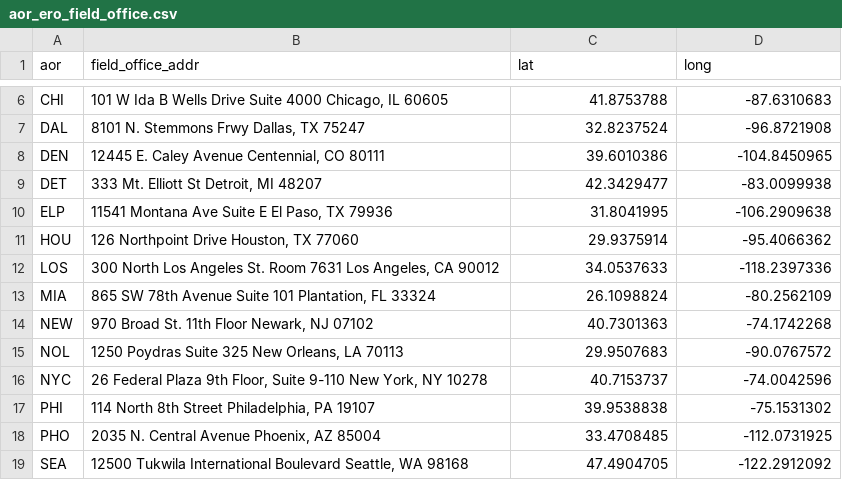
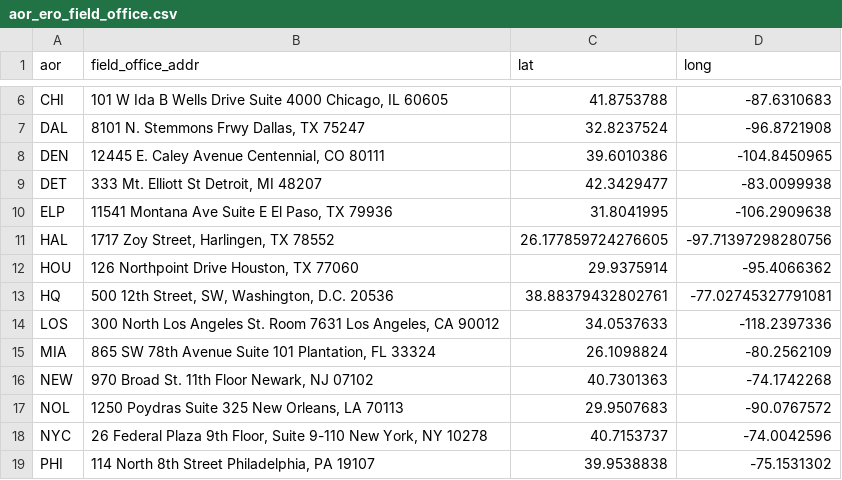
Before and after one commit to UWCHR/ice-enforce, a CSV file: share/hand/aor_ero_field_office.csv, drawn as a sheet; only a part is shown, gaps mark what is left out; the shorter side is filled out with more unchanged rows.

Commit message:
Added info for HQ and HAL field offices

```diff
--- a/share/hand/aor_ero_field_office.csv
+++ b/share/hand/aor_ero_field_office.csv
@@ -10,3 +10,5 @@ DET,"333 Mt. Elliott St Detroit, MI 48207",42.3429477,-83.0099938
 ELP,"11541 Montana Ave Suite E El Paso, TX 79936",31.8041995,-106.2909638
+HAL,"1717 Zoy Street, Harlingen, TX 78552",26.177859724276605, -97.71397298280756
 HOU,"126 Northpoint Drive Houston, TX 77060",29.9375914,-95.4066362
+HQ,"500 12th Street, SW, Washington, D.C. 20536",38.88379432802761, -77.02745327791081
 LOS,"300 North Los Angeles St. Room 7631 Los Angeles, CA 90012",34.0537633,-118.2397336
```
